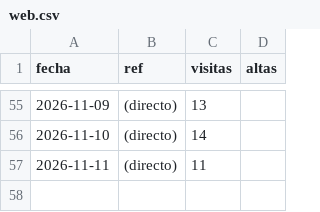
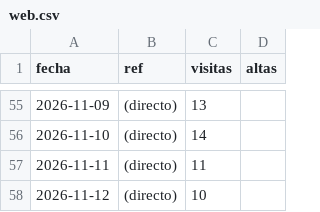
Before and after one commit to jaandrix/bitacora-panel, a CSV file: datos/web.csv, drawn as a sheet; only a part is shown, gaps mark what is left out.

```diff
--- a/datos/web.csv
+++ b/datos/web.csv
@@ -57 +57,2 @@ fecha,ref,visitas,altas
 2026-11-11,(directo),11,
+2026-11-12,(directo),10,
```
Also changed, not shown: datos/apartados.csv.
